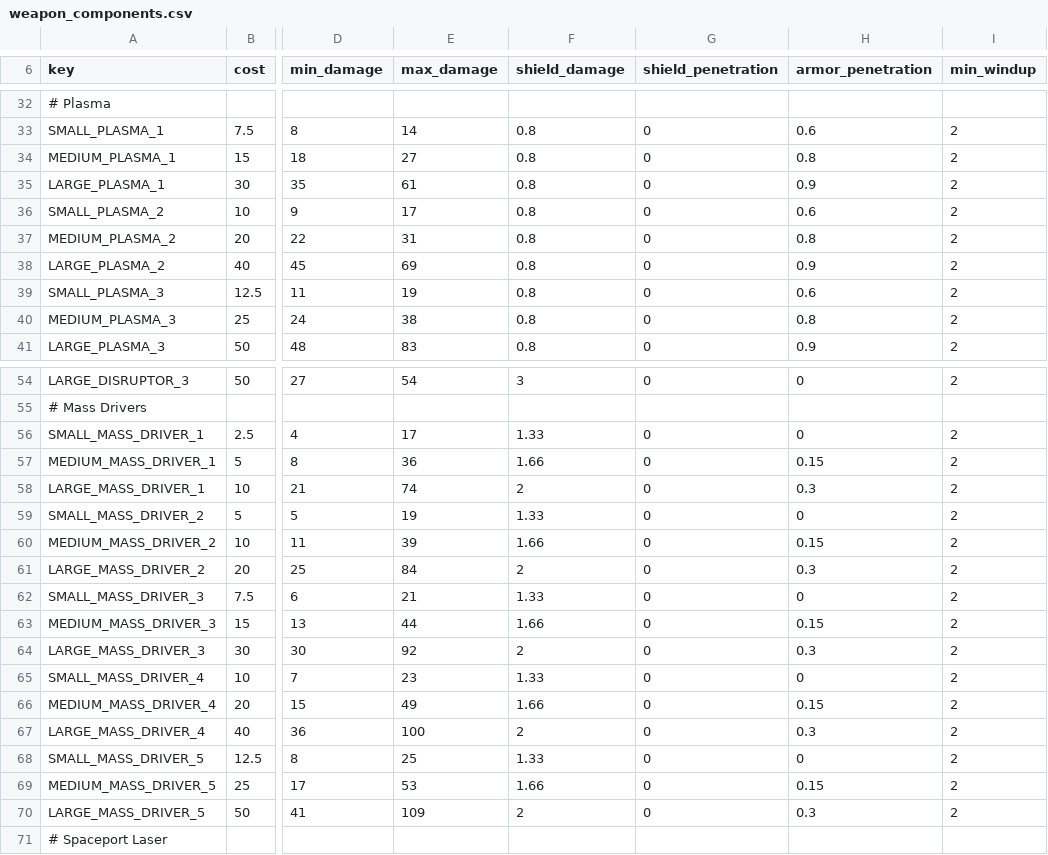
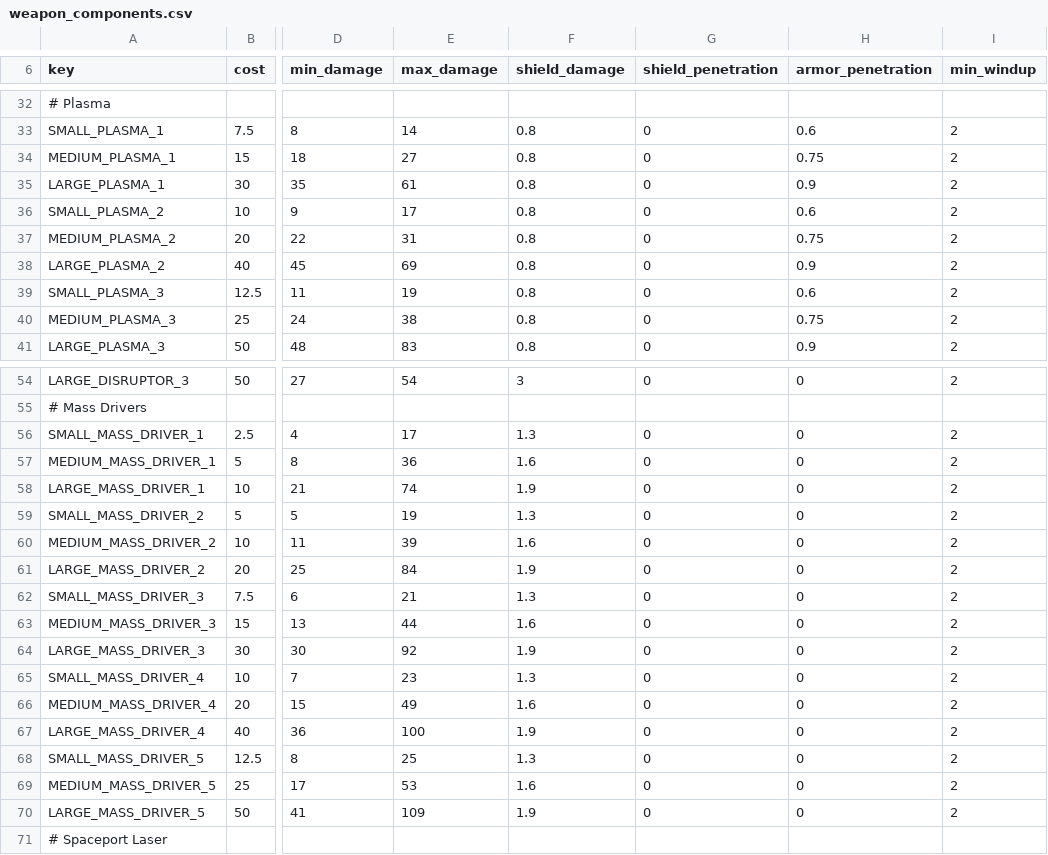
Before and after one commit to myloran/Optimized, a CSV file: common/component_templates/weapon_components.csv, drawn as a sheet; only a part is shown, gaps mark what is left out; the diff covers the shown part only; the diff names each change by its address in the sheet, - before the commit and + after, or states it on an @@ line.

```diff
--- a/common/component_templates/weapon_components.csv
+++ b/common/component_templates/weapon_components.csv
-H34 (armor_penetration): 0.8
+H34 (armor_penetration): 0.75
-H37 (armor_penetration): 0.8
+H37 (armor_penetration): 0.75
-H40 (armor_penetration): 0.8
+H40 (armor_penetration): 0.75
-F56 (shield_damage): 1.33
+F56 (shield_damage): 1.3
-F57 (shield_damage): 1.66
+F57 (shield_damage): 1.6
-H57 (armor_penetration): 0.15
+H57 (armor_penetration): 0
-F58 (shield_damage): 2
+F58 (shield_damage): 1.9
-H58 (armor_penetration): 0.3
+H58 (armor_penetration): 0
-F59 (shield_damage): 1.33
+F59 (shield_damage): 1.3
-F60 (shield_damage): 1.66
+F60 (shield_damage): 1.6
-H60 (armor_penetration): 0.15
+H60 (armor_penetration): 0
-F61 (shield_damage): 2
+F61 (shield_damage): 1.9
-H61 (armor_penetration): 0.3
+H61 (armor_penetration): 0
-F62 (shield_damage): 1.33
+F62 (shield_damage): 1.3
-F63 (shield_damage): 1.66
+F63 (shield_damage): 1.6
-H63 (armor_penetration): 0.15
+H63 (armor_penetration): 0
-F64 (shield_damage): 2
+F64 (shield_damage): 1.9
-H64 (armor_penetration): 0.3
+H64 (armor_penetration): 0
-F65 (shield_damage): 1.33
+F65 (shield_damage): 1.3
-F66 (shield_damage): 1.66
+F66 (shield_damage): 1.6
-H66 (armor_penetration): 0.15
+H66 (armor_penetration): 0
-F67 (shield_damage): 2
+F67 (shield_damage): 1.9
-H67 (armor_penetration): 0.3
+H67 (armor_penetration): 0
-F68 (shield_damage): 1.33
+F68 (shield_damage): 1.3
-F69 (shield_damage): 1.66
+F69 (shield_damage): 1.6
-H69 (armor_penetration): 0.15
+H69 (armor_penetration): 0
-F70 (shield_damage): 2
+F70 (shield_damage): 1.9
-H70 (armor_penetration): 0.3
+H70 (armor_penetration): 0
```
Also changed, not shown: 50 edited cells elsewhere in this file.
